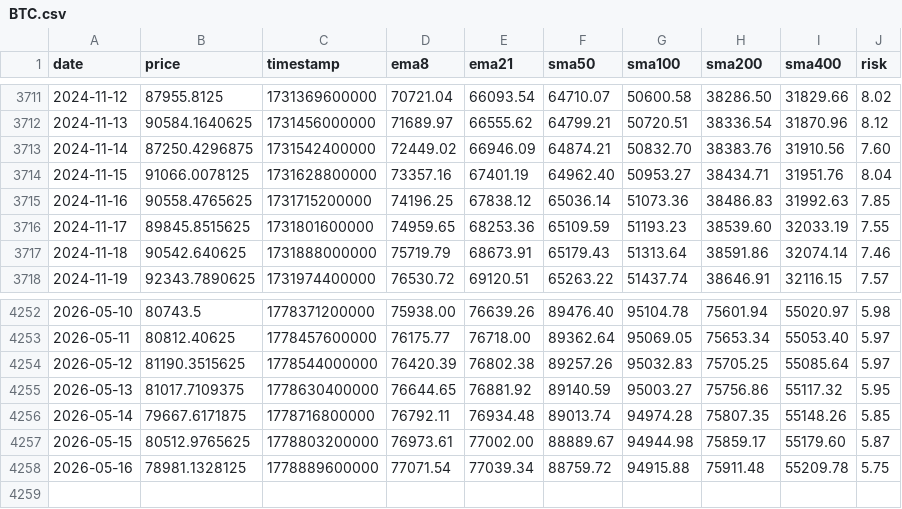
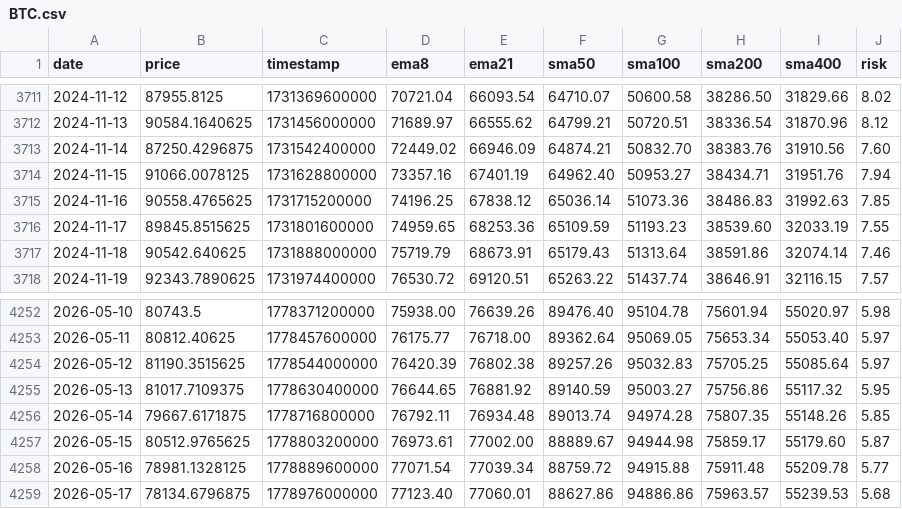
Before and after one commit to APFinance247/APFinancePage, a CSV file: public/stock-data/BTC.csv, drawn as a sheet; only a part is shown, gaps mark what is left out.

```diff
--- a/public/stock-data/BTC.csv
+++ b/public/stock-data/BTC.csv
@@ -3713,3 +3713,3 @@ date,price,timestamp,ema8,ema21,sma50,sma100,sma200,sma400,risk
 2024-11-14,87250.4296875,1731542400000,72449.02,66946.09,64874.21,50832.70,38383.76,31910.56,7.60
-2024-11-15,91066.0078125,1731628800000,73357.16,67401.19,64962.40,50953.27,38434.71,31951.76,8.04
+2024-11-15,91066.0078125,1731628800000,73357.16,67401.19,64962.40,50953.27,38434.71,31951.76,7.94
 2024-11-16,90558.4765625,1731715200000,74196.25,67838.12,65036.14,51073.36,38486.83,31992.63,7.85
@@ -4257,2 +4257,3 @@ date,price,timestamp,ema8,ema21,sma50,sma100,sma200,sma400,risk
 2026-05-15,80512.9765625,1778803200000,76973.61,77002.00,88889.67,94944.98,75859.17,55179.60,5.87
-2026-05-16,78981.1328125,1778889600000,77071.54,77039.34,88759.72,94915.88,75911.48,55209.78,5.75
+2026-05-16,78981.1328125,1778889600000,77071.54,77039.34,88759.72,94915.88,75911.48,55209.78,5.77
+2026-05-17,78134.6796875,1778976000000,77123.40,77060.01,88627.86,94886.86,75963.57,55239.53,5.68
```
Also changed, not shown: public/stock-data/ETH.csv.
